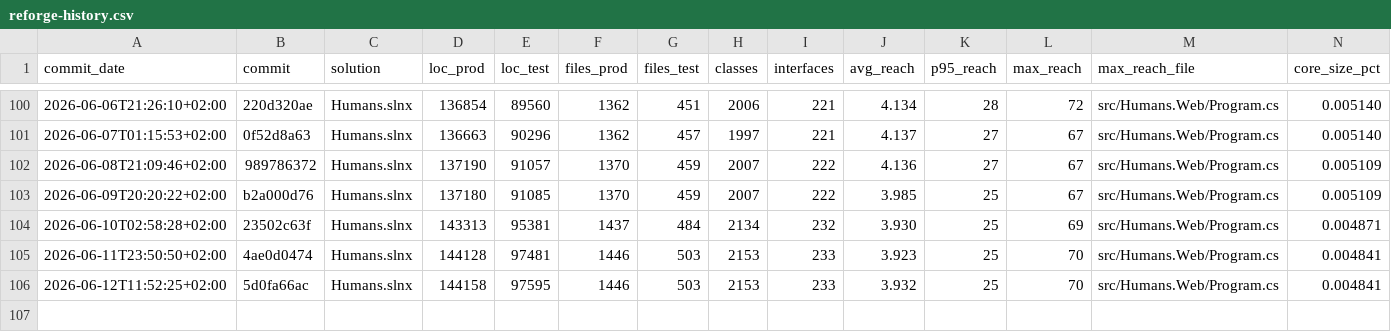
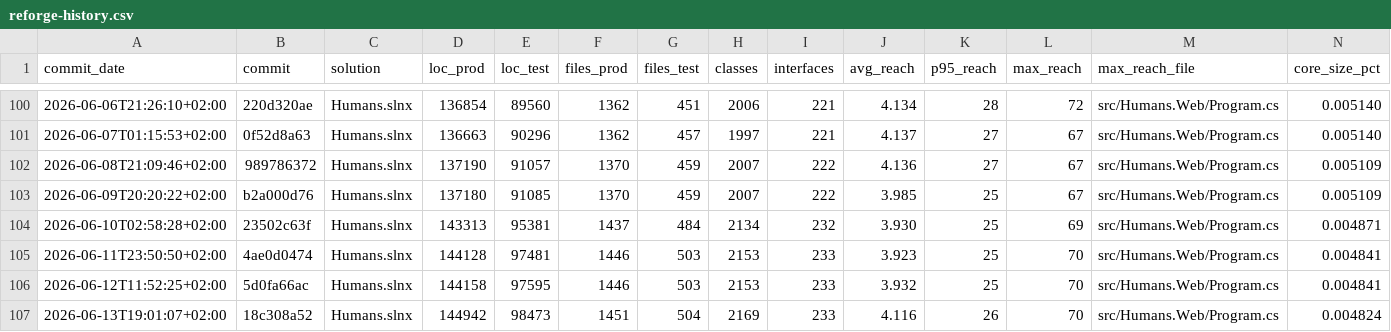
Before and after one commit to nobodies-collective/Humans, a CSV file: docs/reforge-history.csv, drawn as a sheet; only a part is shown, gaps mark what is left out; rows hold the shown columns only; the diff names each change by its address in the sheet, - before the commit and + after, or states it on an @@ line.

```diff
--- a/docs/reforge-history.csv
+++ b/docs/reforge-history.csv
+row 107: 2026-06-13T19:01:07+02:00 | 18c308a52 | Humans.slnx | 144942 | 98473 | 1451 | 504 | 2169 | 233 | 4.116 | 26 | 70 | src/Humans.Web/Program.cs | 0.004824
```
Also changed, not shown: 25 other files.
